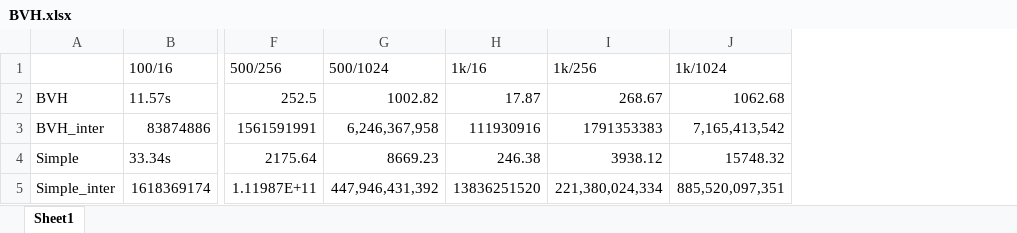
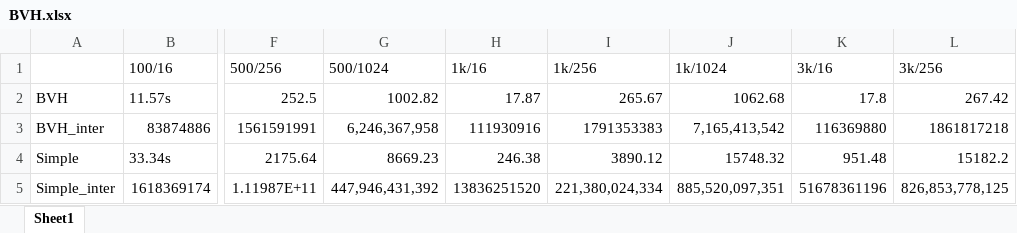
Before and after one commit to X-yang03/ComputerGrahpics-nrenderer, an Excel workbook: results/BVH.xlsx, sheet Sheet1, drawn as a sheet; only a part is shown, gaps mark what is left out; values as stored, in another font and other column widths than the file's, no borders; the diff names each change by its address in the sheet, - before the commit and + after, or states it on an @@ line.

Commit message:
tests and results

```diff
--- a/results/BVH.xlsx (sheet Sheet1)
+++ b/results/BVH.xlsx (sheet Sheet1)
+column K (3k/16), rows 2-5: 17.8 | 116369880 | 951.48 | 51678361196
+column L (3k/256), rows 2-5: 267.42 | 1861817218 | 15182.2 | 826,853,778,125
-I2 (1k/256): 268.67
+I2 (1k/256): 265.67
-I4 (1k/256): 3938.12
+I4 (1k/256): 3890.12
```
Also changed, not shown: 17 other files.
